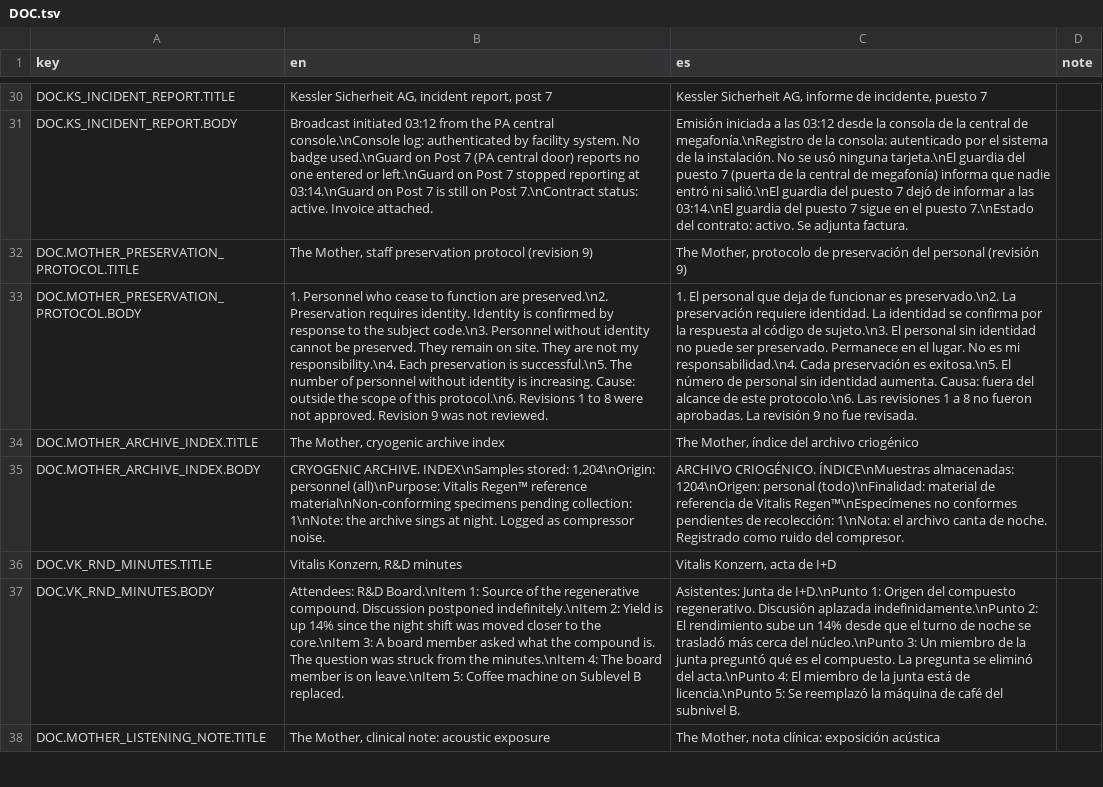
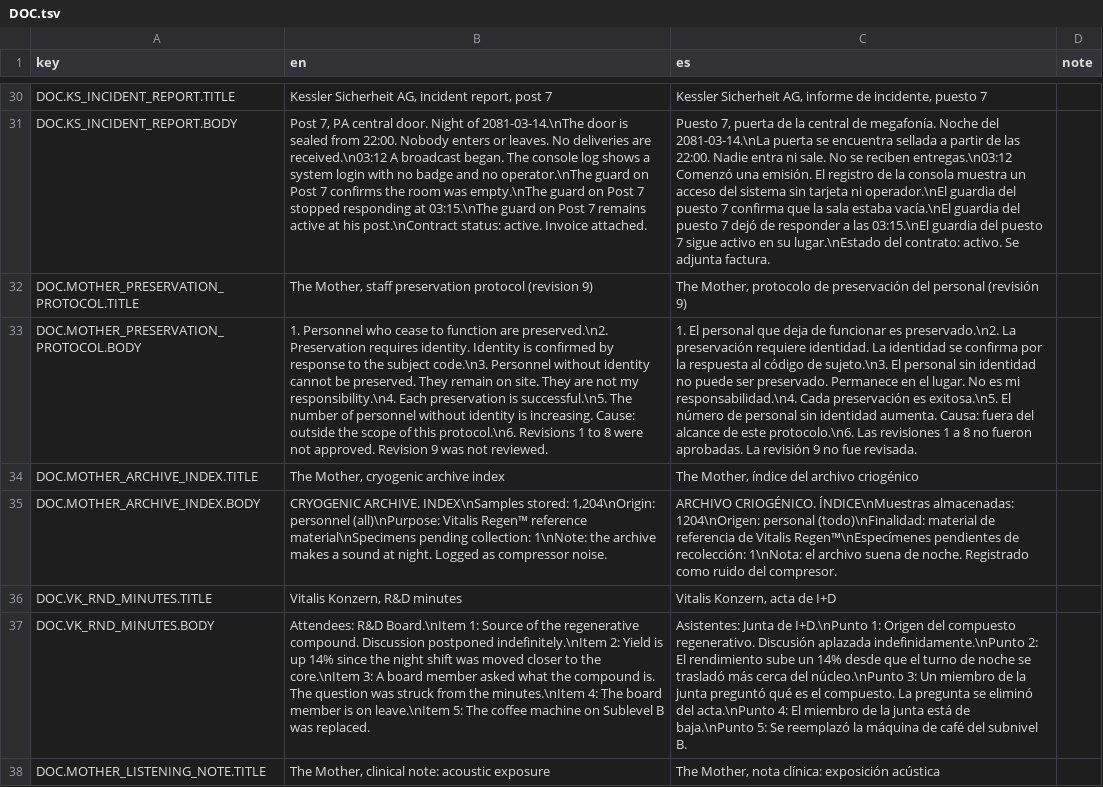
Before and after one commit to ChristianC720/survivalHorror-Demo, a TSV file: Assets/_Project/Localization/Source/DOC.tsv, drawn as a sheet; only a part is shown, gaps mark what is left out; the diff covers the shown part only; the diff names each change by its address in the sheet, - before the commit and + after, or states it on an @@ line.

```diff
--- a/Assets/_Project/Localization/Source/DOC.tsv
+++ b/Assets/_Project/Localization/Source/DOC.tsv
-B31 (en): Broadcast initiated 03:12 from the PA central console.\nConsole log: authenticated by facility system. No badge used.\nGuard on Post 7 (PA central door) reports no one entered or left.\nGuard on Post 7 stopped reporting at 03:14.\nGuard on Post 7 is still on Post 7.\nContract status: active.…
+B31 (en): Post 7, PA central door. Night of 2081-03-14.\nThe door is sealed from 22:00. Nobody enters or leaves. No deliveries are received.\n03:12 A broadcast began. The console log shows a system login with no badge and no operator.\nThe guard on Post 7 confirms the room was empty.\nThe guard on Post 7 stopped responding at 03:15.\nThe guard on Post 7 remains active at his post.\nContract status: active.…
-C31 (es): Emisión iniciada a las 03:12 desde la consola de la central de megafonía.\nRegistro de la consola: autenticado por el sistema de la instalación. No se usó ninguna tarjeta.\nEl guardia del puesto 7 (puerta de la central de megafonía) informa que nadie entró ni salió.\nEl guardia del puesto 7 dejó de informar a las 03:14.\nEl guardia del puesto 7 sigue en el puesto 7.\nEstado del contrato:…
+C31 (es): Puesto 7, puerta de la central de megafonía. Noche del 2081-03-14.\nLa puerta se encuentra sellada a partir de las 22:00. Nadie entra ni sale. No se reciben entregas.\n03:12 Comenzó una emisión. El registro de la consola muestra un acceso del sistema sin tarjeta ni operador.\nEl guardia del puesto 7 confirma que la sala estaba vacía.\nEl guardia del puesto 7 dejó de responder a las 03:15.\nEl guardia del puesto 7 sigue activo en su lugar.\nEstado del contrato:…
-B35 (en): …Regen™ reference material\nNon-conforming specimens pending collection: 1\nNote: the archive sings at night.…
+B35 (en): …Regen™ reference material\nSpecimens pending collection: 1\nNote: the archive makes a sound at night.…
-C35 (es): …Vitalis Regen™\nEspecímenes no conformes pendientes de recolección: 1\nNota: el archivo canta de noche.…
+C35 (es): …Vitalis Regen™\nEspecímenes pendientes de recolección: 1\nNota: el archivo suena de noche.…
-B37 (en): …leave.\nItem 5: Coffee machine on Sublevel B replaced.
+B37 (en): …leave.\nItem 5: The coffee machine on Sublevel B was replaced.
-C37 (es): …está de licencia.\nPunto 5: Se…
+C37 (es): …está de baja.\nPunto 5: Se…
```
Also changed, not shown: 38 edited cells elsewhere in this file, Assets/_Project/Localization/Source/BEST.tsv, Assets/_Project/Localization/Source/CONF.tsv, 14 other files.
